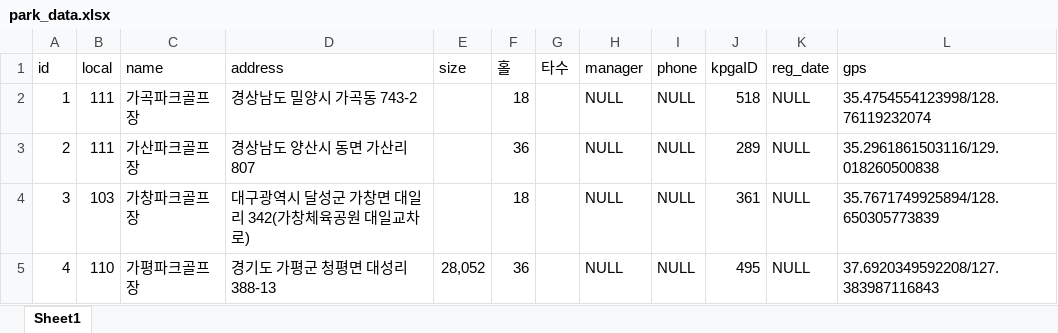
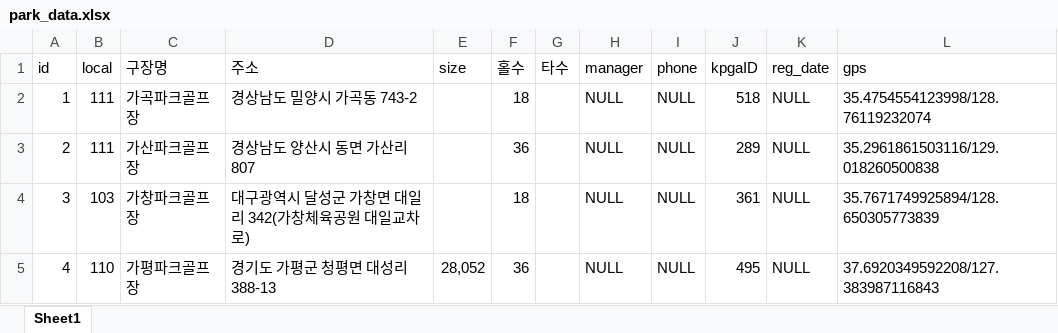
Before and after one commit to kimmyungrae80/parkda.v2, an Excel workbook: park_data.xlsx, sheet Sheet1, drawn as a sheet; only a part is shown; values as stored, in another font and other column widths than the file's, no borders; the diff names each change by its address in the sheet, - before the commit and + after, or states it on an @@ line.

```diff
--- a/park_data.xlsx (sheet Sheet1)
+++ b/park_data.xlsx (sheet Sheet1)
-C1: name
+C1: 구장명
-D1: address
+D1: 주소
-F1: 홀
+F1: 홀수
```
Also changed, not shown: 3 other files.
